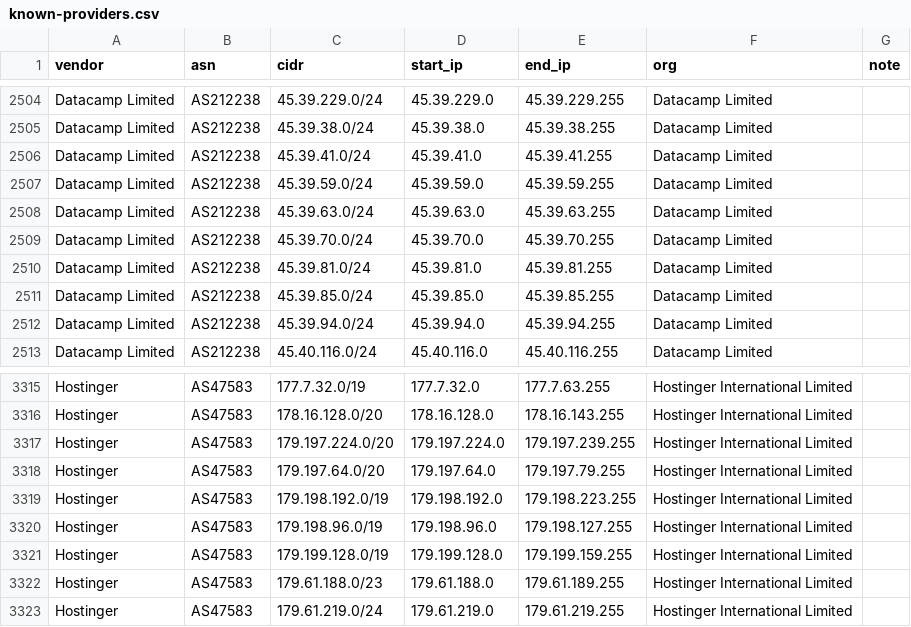
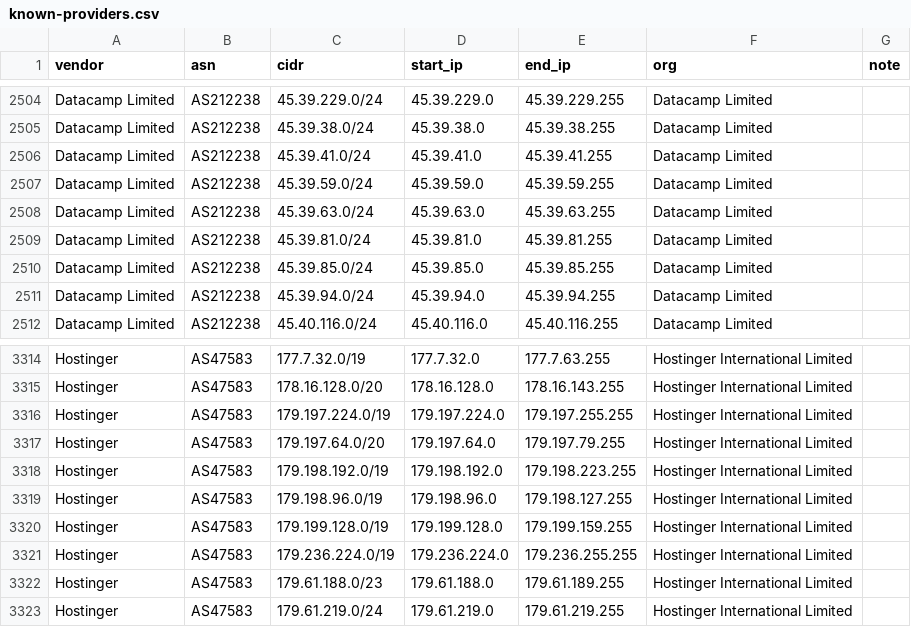
Before and after one commit to windshock/anonymous-vps, a CSV file: data/ip-ranges/known-providers.csv, drawn as a sheet; only a part is shown, gaps mark what is left out; the diff covers the shown part only.

```diff
--- a/data/ip-ranges/known-providers.csv
+++ b/data/ip-ranges/known-providers.csv
@@ -2508,3 +2508,2 @@ Datacamp Limited,AS212238,45.39.59.0/24,45.39.59.0,45.39.59.255,Datacamp Limited
 Datacamp Limited,AS212238,45.39.63.0/24,45.39.63.0,45.39.63.255,Datacamp Limited,
-Datacamp Limited,AS212238,45.39.70.0/24,45.39.70.0,45.39.70.255,Datacamp Limited,
 Datacamp Limited,AS212238,45.39.81.0/24,45.39.81.0,45.39.81.255,Datacamp Limited,
@@ -3316,3 +3315,3 @@ Hostinger,AS47583,177.7.32.0/19,177.7.32.0,177.7.63.255,Hostinger International
 Hostinger,AS47583,178.16.128.0/20,178.16.128.0,178.16.143.255,Hostinger International Limited,
-Hostinger,AS47583,179.197.224.0/20,179.197.224.0,179.197.239.255,Hostinger International Limited,
+Hostinger,AS47583,179.197.224.0/19,179.197.224.0,179.197.255.255,Hostinger International Limited,
 Hostinger,AS47583,179.197.64.0/20,179.197.64.0,179.197.79.255,Hostinger International Limited,
@@ -3321,2 +3320,3 @@ Hostinger,AS47583,179.198.96.0/19,179.198.96.0,179.198.127.255,Hostinger Interna
 Hostinger,AS47583,179.199.128.0/19,179.199.128.0,179.199.159.255,Hostinger International Limited,
+Hostinger,AS47583,179.236.224.0/19,179.236.224.0,179.236.255.255,Hostinger International Limited,
 Hostinger,AS47583,179.61.188.0/23,179.61.188.0,179.61.189.255,Hostinger International Limited,
```
Also changed, not shown: 6 added rows, 4 removed rows and 15 edited cells elsewhere in this file, generated/detection/provider-ranges.csv, 38 other files.
